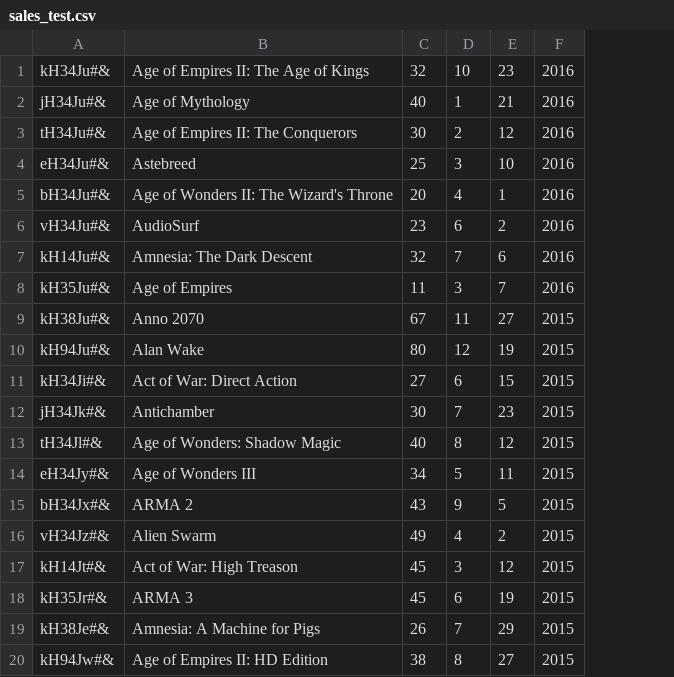
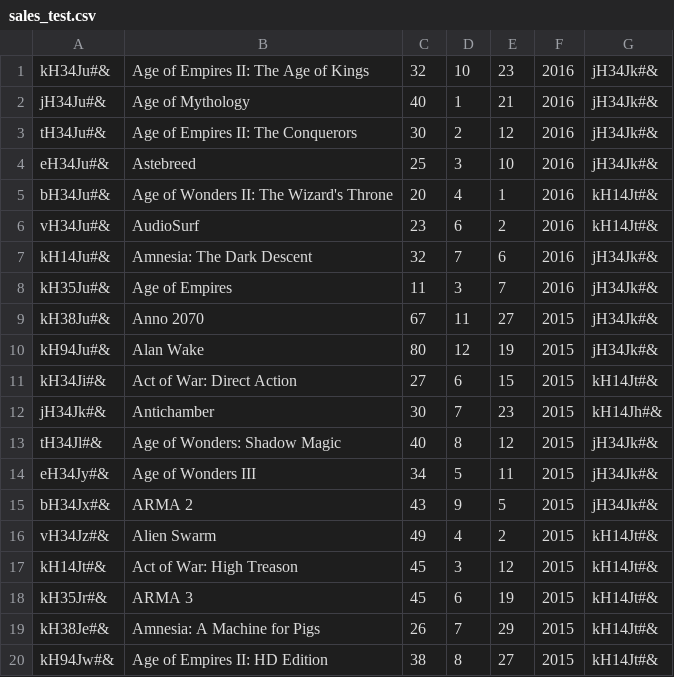
Before and after one commit to CodecoolGlobal/lightweight-erp-python-erp_transformers, a CSV file: sales/sales_test.csv, drawn as a sheet; the diff names each change by its address in the sheet, - before the commit and + after, or states it on an @@ line.

Commit message:
adding customer_id to sales module

```diff
--- a/sales/sales_test.csv
+++ b/sales/sales_test.csv
+column G, rows 1-20: jH34Jk#& | jH34Jk#& | jH34Jk#& | jH34Jk#& | kH14Jt#& | kH14Jt#& | jH34Jk#& | jH34Jk#& | jH34Jk#& | jH34Jk#& | kH14Jt#& | kH14Jh#& | jH34Jk#& | jH34Jk#& | jH34Jk#& | kH14Jt#& | kH14Jt#& | kH14Jt#& | kH14Jt#& | kH14Jt#&
```
Also changed, not shown: 1 other file.
